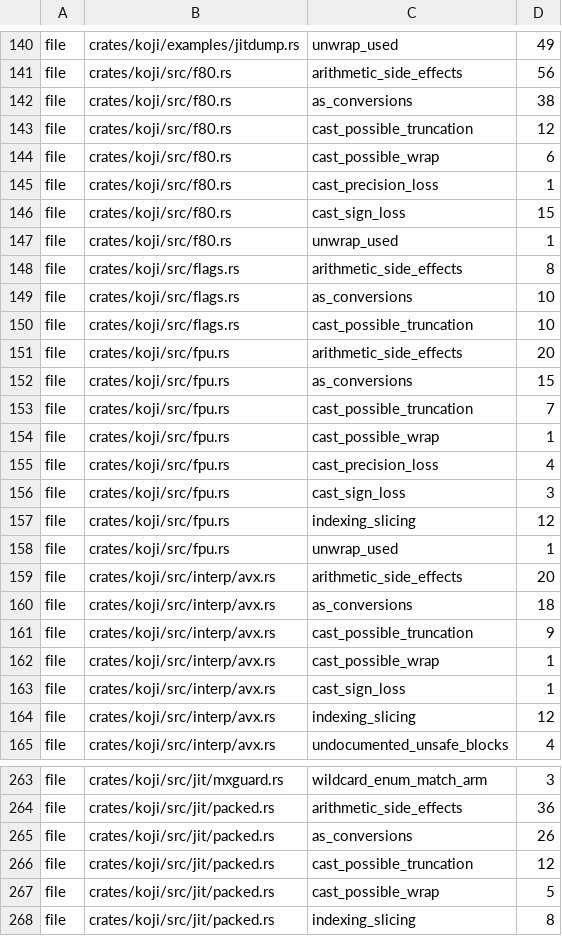
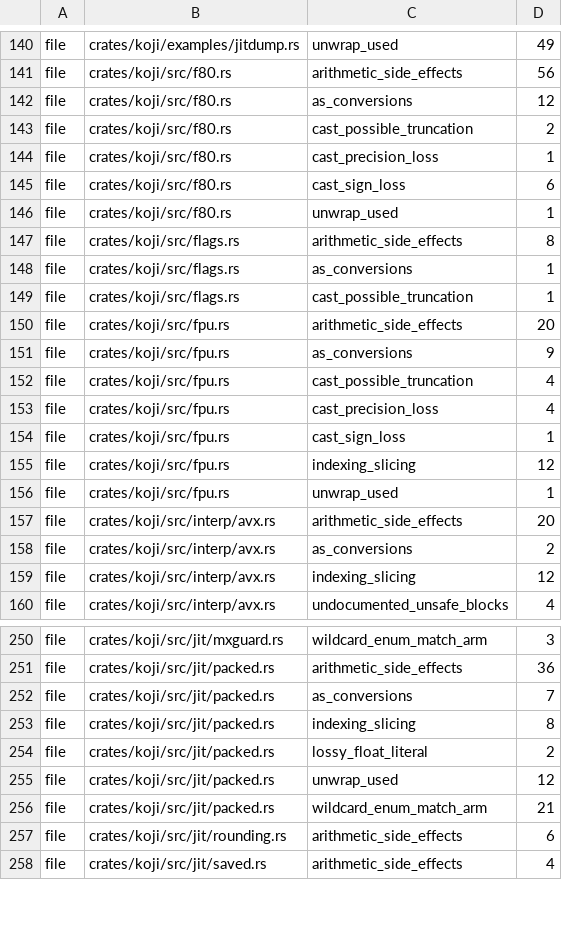
Before and after one commit to a-kaibu/masu, a TSV file: tools/ci/lint-ratchet.tsv, drawn as a sheet; only a part is shown, gaps mark what is left out; the shorter side is filled out with more unchanged rows; the diff covers the shown part only.

```diff
--- a/tools/ci/lint-ratchet.tsv
+++ b/tools/ci/lint-ratchet.tsv
@@ -141,17 +141,15 @@ file	crates/koji/examples/jitdump.rs	unwrap_used	49
 file	crates/koji/src/f80.rs	arithmetic_side_effects	56
-file	crates/koji/src/f80.rs	as_conversions	38
-file	crates/koji/src/f80.rs	cast_possible_truncation	12
-file	crates/koji/src/f80.rs	cast_possible_wrap	6
+file	crates/koji/src/f80.rs	as_conversions	12
+file	crates/koji/src/f80.rs	cast_possible_truncation	2
 file	crates/koji/src/f80.rs	cast_precision_loss	1
-file	crates/koji/src/f80.rs	cast_sign_loss	15
+file	crates/koji/src/f80.rs	cast_sign_loss	6
 file	crates/koji/src/f80.rs	unwrap_used	1
 file	crates/koji/src/flags.rs	arithmetic_side_effects	8
-file	crates/koji/src/flags.rs	as_conversions	10
-file	crates/koji/src/flags.rs	cast_possible_truncation	10
+file	crates/koji/src/flags.rs	as_conversions	1
+file	crates/koji/src/flags.rs	cast_possible_truncation	1
 file	crates/koji/src/fpu.rs	arithmetic_side_effects	20
-file	crates/koji/src/fpu.rs	as_conversions	15
-file	crates/koji/src/fpu.rs	cast_possible_truncation	7
-file	crates/koji/src/fpu.rs	cast_possible_wrap	1
+file	crates/koji/src/fpu.rs	as_conversions	9
+file	crates/koji/src/fpu.rs	cast_possible_truncation	4
 file	crates/koji/src/fpu.rs	cast_precision_loss	4
-file	crates/koji/src/fpu.rs	cast_sign_loss	3
+file	crates/koji/src/fpu.rs	cast_sign_loss	1
 file	crates/koji/src/fpu.rs	indexing_slicing	12
@@ -159,6 +157,3 @@ file	crates/koji/src/fpu.rs	unwrap_used	1
 file	crates/koji/src/interp/avx.rs	arithmetic_side_effects	20
-file	crates/koji/src/interp/avx.rs	as_conversions	18
-file	crates/koji/src/interp/avx.rs	cast_possible_truncation	9
-file	crates/koji/src/interp/avx.rs	cast_possible_wrap	1
-file	crates/koji/src/interp/avx.rs	cast_sign_loss	1
+file	crates/koji/src/interp/avx.rs	as_conversions	2
 file	crates/koji/src/interp/avx.rs	indexing_slicing	12
@@ -264,5 +251,3 @@ file	crates/koji/src/jit/mxguard.rs	wildcard_enum_match_arm	3
 file	crates/koji/src/jit/packed.rs	arithmetic_side_effects	36
-file	crates/koji/src/jit/packed.rs	as_conversions	26
-file	crates/koji/src/jit/packed.rs	cast_possible_truncation	12
-file	crates/koji/src/jit/packed.rs	cast_possible_wrap	5
+file	crates/koji/src/jit/packed.rs	as_conversions	7
 file	crates/koji/src/jit/packed.rs	indexing_slicing	8
```
Also changed, not shown: 13 removed rows and 37 edited cells elsewhere in this file.
